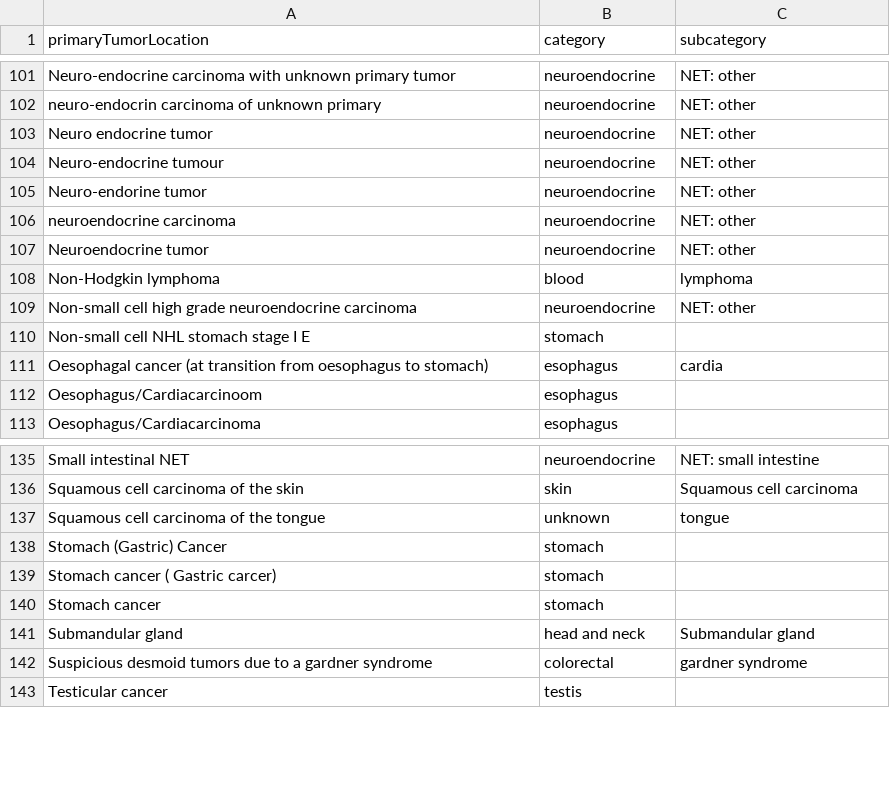
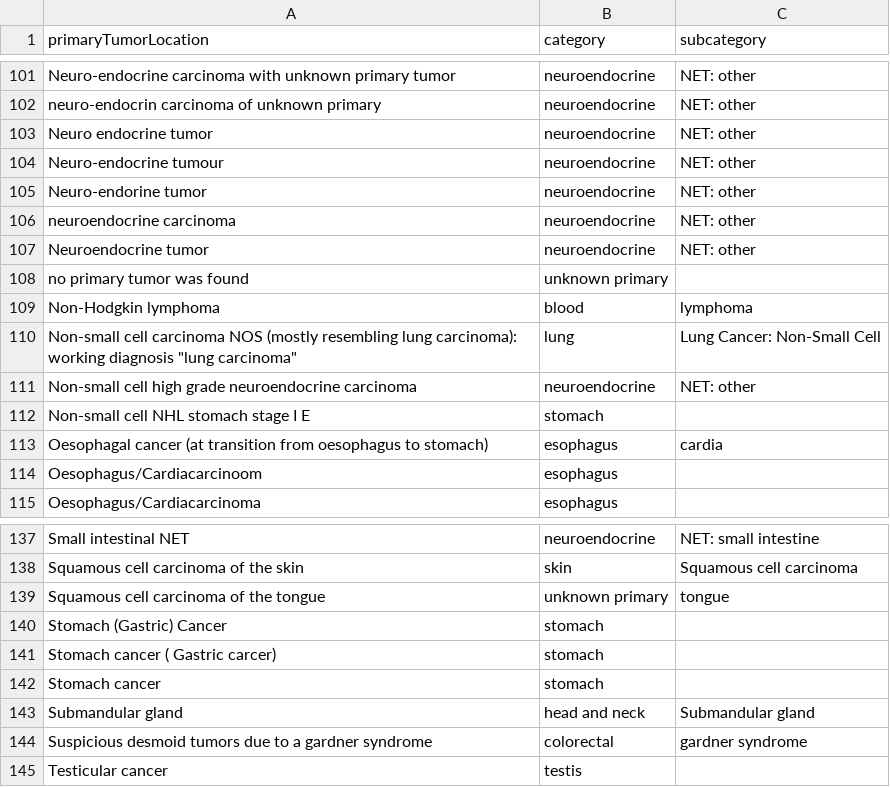
Before and after one commit to hartwigmedical/hmftools, a CSV file: patient-db/src/main/resources/tumor_location_mapping.csv, drawn as a sheet; only a part is shown, gaps mark what is left out.

```diff
--- a/patient-db/src/main/resources/tumor_location_mapping.csv
+++ b/patient-db/src/main/resources/tumor_location_mapping.csv
@@ -107,3 +107,5 @@ neuroendocrine carcinoma,neuroendocrine,NET: other
 Neuroendocrine tumor,neuroendocrine,NET: other
+no primary tumor was found,unknown primary,
 Non-Hodgkin lymphoma,blood,lymphoma
+Non-small cell carcinoma NOS (mostly resembling lung carcinoma): working diagnosis "lung carcinoma",lung,Lung Cancer: Non-Small Cell
 Non-small cell high grade neuroendocrine carcinoma,neuroendocrine,NET: other
@@ -136,3 +138,3 @@ Small intestinal NET,neuroendocrine,NET: small intestine
 Squamous cell carcinoma of the skin,skin,Squamous cell carcinoma
-Squamous cell carcinoma of the tongue,unknown,tongue
+Squamous cell carcinoma of the tongue,unknown primary,tongue
 Stomach (Gastric) Cancer,stomach,
```
Also changed, not shown: patient-db/src/main/resources/treatment_mapping.csv.
